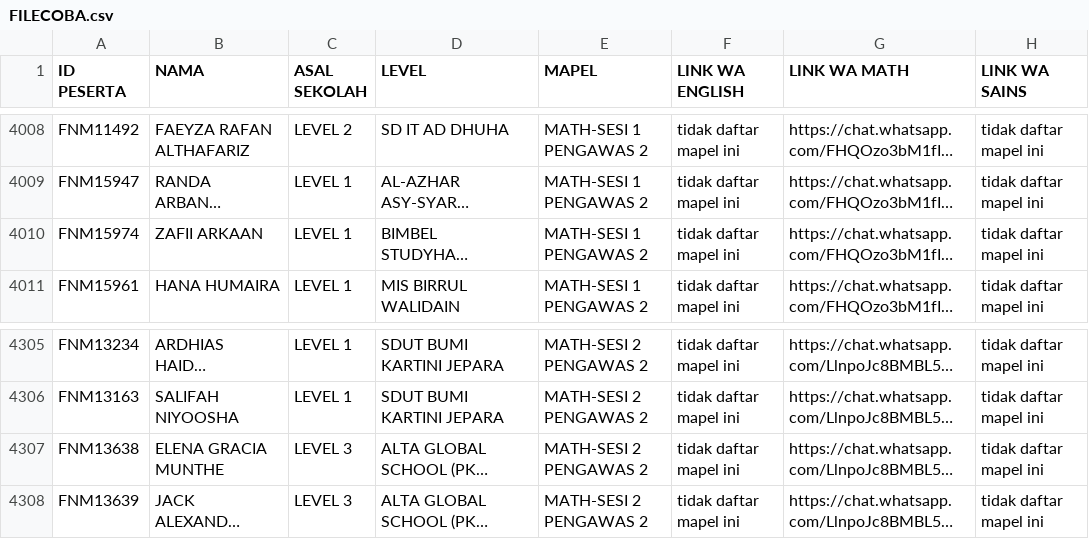
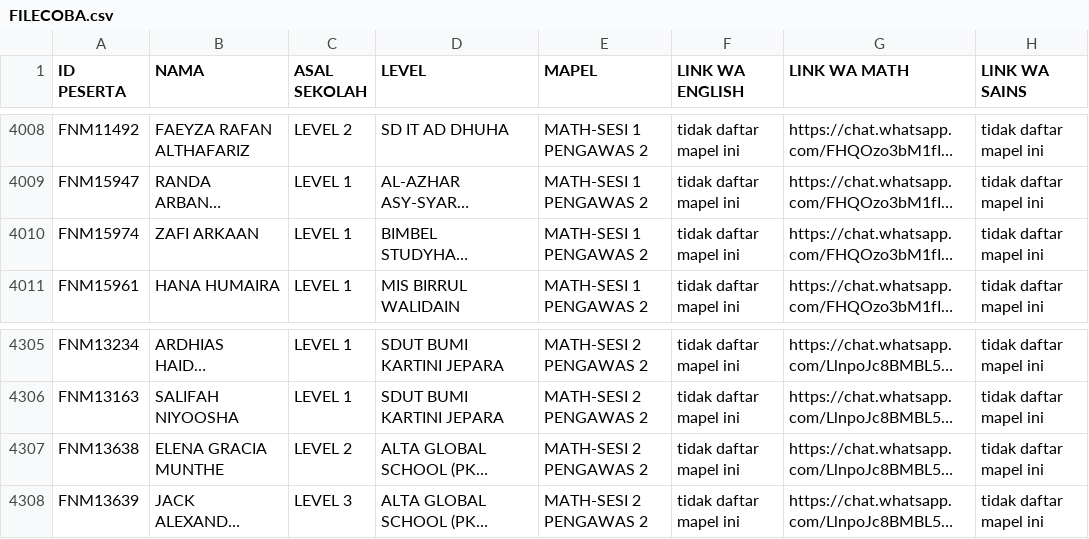
Before and after one commit to ais-institute/final-esmo4, a CSV file: FILECOBA.csv, drawn as a sheet; only a part is shown, gaps mark what is left out; long unchanged cells end in …; the diff covers the shown part only; the diff names each change by its address in the sheet, - before the commit and + after, or states it on an @@ line.

```diff
--- a/FILECOBA.csv
+++ b/FILECOBA.csv
-B4010 (NAMA): ZAFII ARKAAN
+B4010 (NAMA): ZAFI ARKAAN
-C4307 (ASAL SEKOLAH): LEVEL 3
+C4307 (ASAL SEKOLAH): LEVEL 2
```
Also changed, not shown: 10 edited cells elsewhere in this file.
